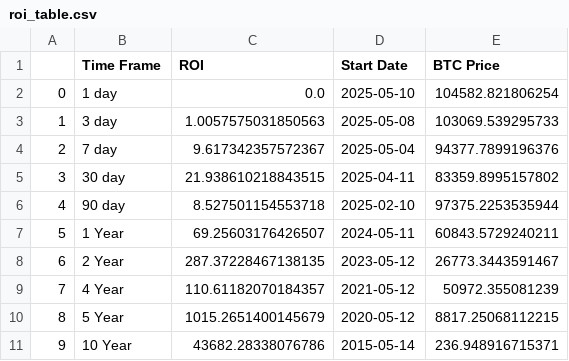
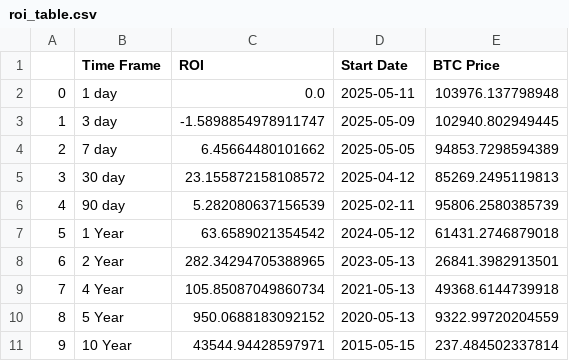
Before and after one commit to SecretSatoshis/Bitcoin-Report-Library, a CSV file: csv/roi_table.csv, drawn as a sheet.

```diff
--- a/csv/roi_table.csv
+++ b/csv/roi_table.csv
@@ -1,11 +1,11 @@
 ,Time Frame,ROI,Start Date,BTC Price
-0,1 day,0.0,2025-05-10,104582.821806254
-1,3 day,1.0057575031850563,2025-05-08,103069.539295733
-2,7 day,9.617342357572367,2025-05-04,94377.7899196376
-3,30 day,21.938610218843515,2025-04-11,83359.8995157802
-4,90 day,8.527501154553718,2025-02-10,97375.2253535944
-5,1 Year,69.25603176426507,2024-05-11,60843.5729240211
-6,2 Year,287.37228467138135,2023-05-12,26773.3443591467
-7,4 Year,110.61182070184357,2021-05-12,50972.355081239
-8,5 Year,1015.2651400145679,2020-05-12,8817.25068112215
-9,10 Year,43682.28338076786,2015-05-14,236.948916715371
+0,1 day,0.0,2025-05-11,103976.137798948
+1,3 day,-1.5898854978911747,2025-05-09,102940.802949445
+2,7 day,6.45664480101662,2025-05-05,94853.7298594389
+3,30 day,23.155872158108572,2025-04-12,85269.2495119813
+4,90 day,5.282080637156539,2025-02-11,95806.2580385739
+5,1 Year,63.6589021354542,2024-05-12,61431.2746879018
+6,2 Year,282.34294705388965,2023-05-13,26841.3982913501
+7,4 Year,105.85087049860734,2021-05-13,49368.6144739918
+8,5 Year,950.0688183092152,2020-05-13,9322.99720204559
+9,10 Year,43544.94428597971,2015-05-15,237.484502337814
```
Also changed, not shown: csv/weekly_bitcoin_recap_performance_table.csv, csv/weekly_bitcoin_recap_relative_value_comparison.csv, 10 other files.
